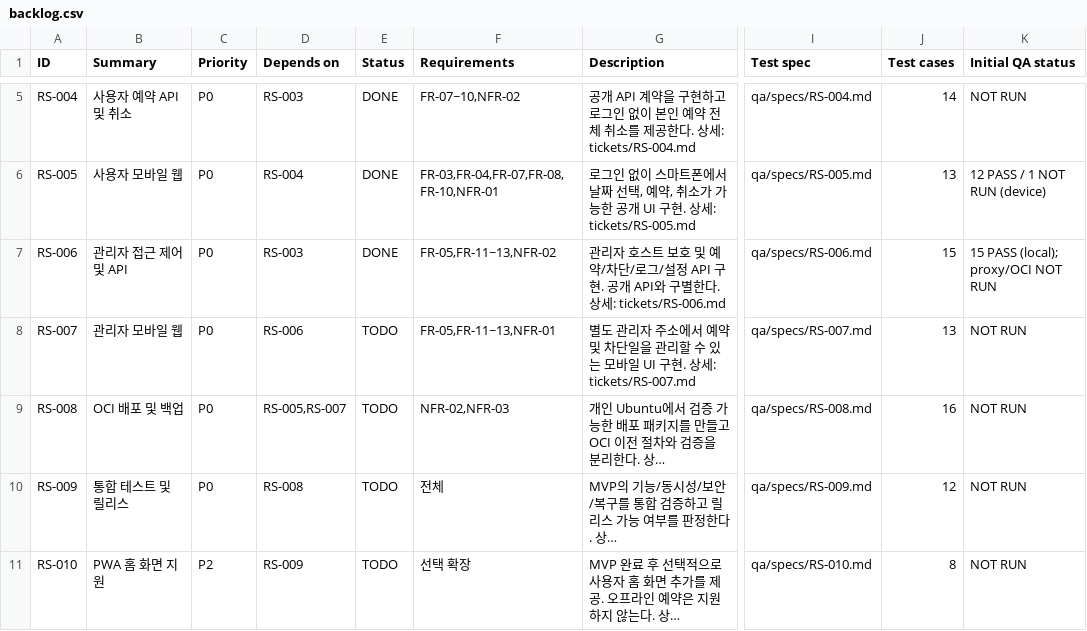
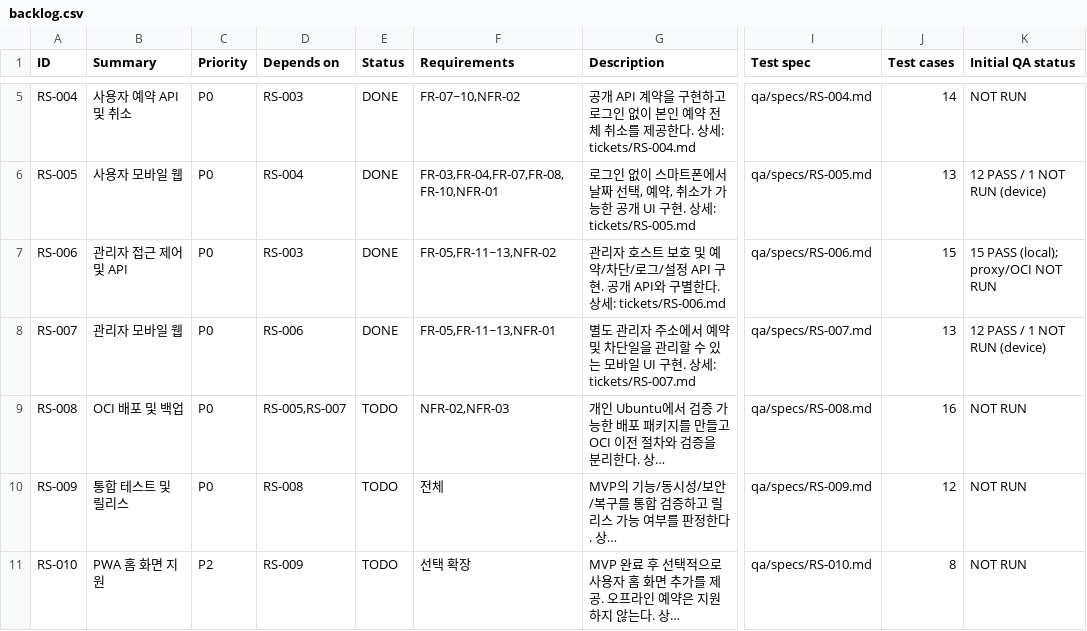
Before and after one commit to ongre01/RoomShare, a CSV file: tickets/backlog.csv, drawn as a sheet; only a part is shown, gaps mark what is left out; long unchanged cells end in …; the diff names each change by its address in the sheet, - before the commit and + after, or states it on an @@ line.

```diff
--- a/tickets/backlog.csv
+++ b/tickets/backlog.csv
-E8 (Status): TODO
+E8 (Status): DONE
-K8 (Initial QA status): NOT RUN
+K8 (Initial QA status): 12 PASS / 1 NOT RUN (device)
```
Also changed, not shown: qa/TEST_CASES.csv, 22 other files.
